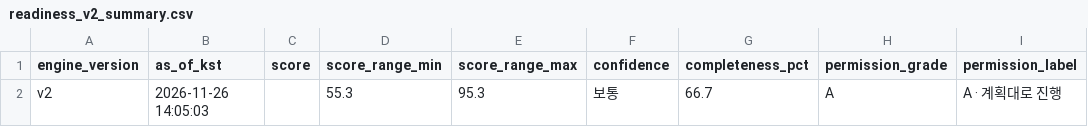
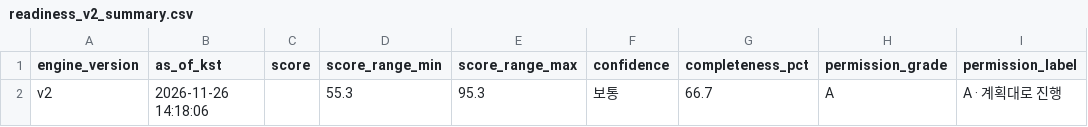
Before and after one commit to aroven850306-bit/fitness-data-sync, a CSV file: readiness_v2_summary.csv, drawn as a sheet; only a part is shown; the diff names each change by its address in the sheet, - before the commit and + after, or states it on an @@ line.

```diff
--- a/readiness_v2_summary.csv
+++ b/readiness_v2_summary.csv
-B2 (as_of_kst): 2026-11-26 14:05:03
+B2 (as_of_kst): 2026-11-26 14:18:06
```
Also changed, not shown: 1 other file.
